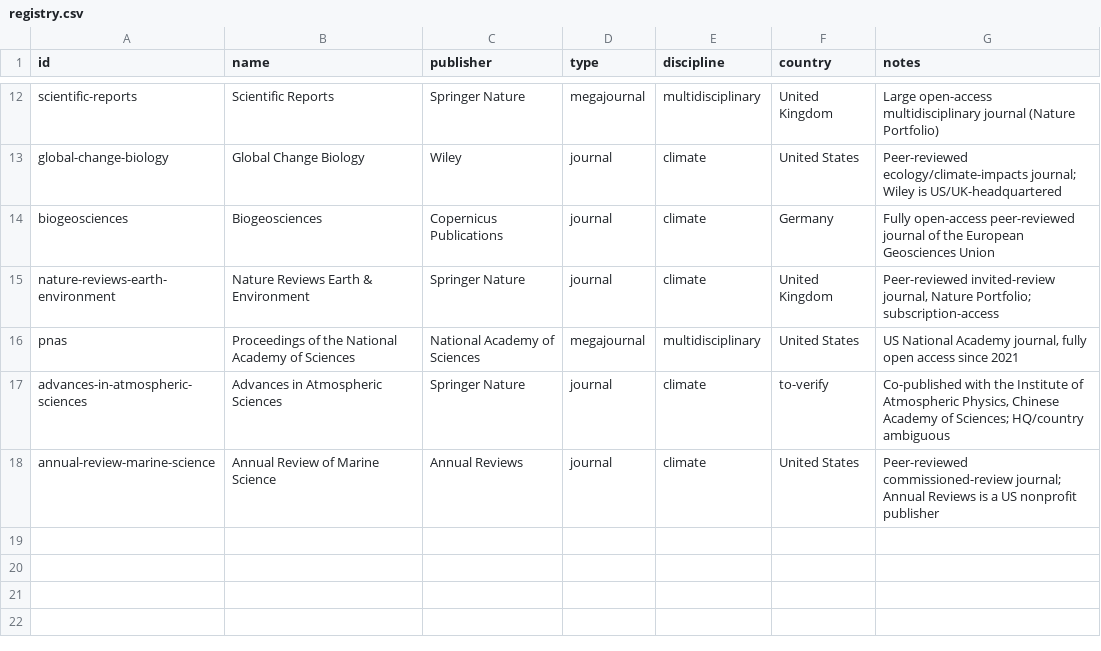
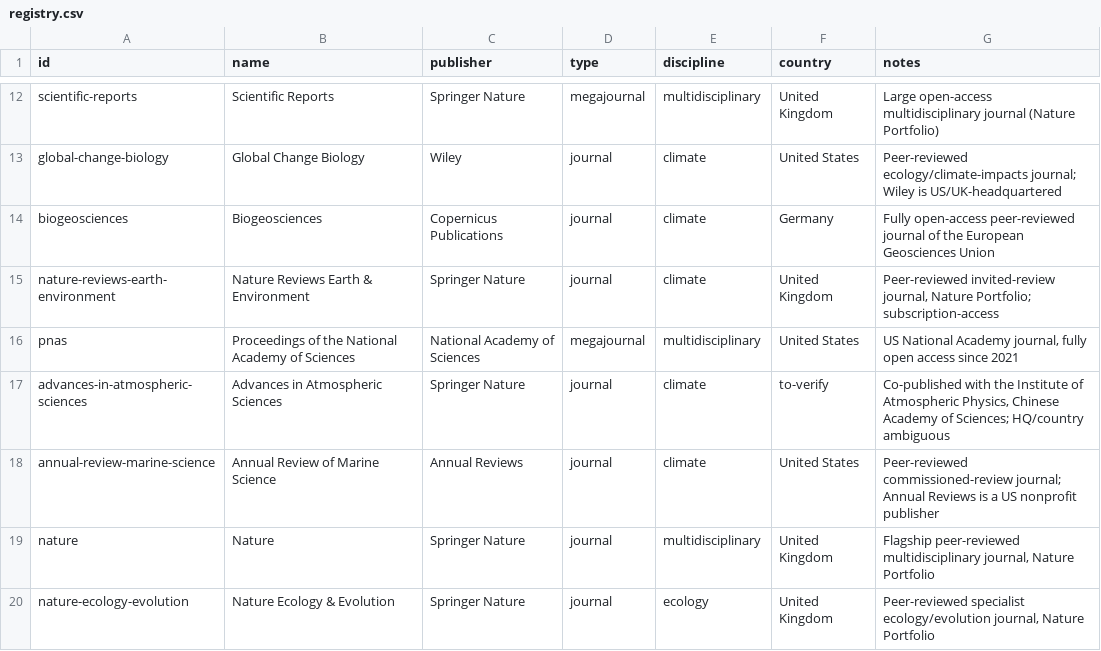
Before and after one commit to Kamaya22/recherche-hebdo, a CSV file: data/registry.csv, drawn as a sheet; only a part is shown, gaps mark what is left out.

```diff
--- a/data/registry.csv
+++ b/data/registry.csv
@@ -18 +18,3 @@ advances-in-atmospheric-sciences,Advances in Atmospheric Sciences,Springer Natur
 annual-review-marine-science,Annual Review of Marine Science,Annual Reviews,journal,climate,United States,"Peer-reviewed commissioned-review journal; Annual Reviews is a US nonprofit publisher"
+nature,Nature,Springer Nature,journal,multidisciplinary,United Kingdom,"Flagship peer-reviewed multidisciplinary journal, Nature Portfolio"
+nature-ecology-evolution,Nature Ecology & Evolution,Springer Nature,journal,ecology,United Kingdom,"Peer-reviewed specialist ecology/evolution journal, Nature Portfolio"
```
Also changed, not shown: 2 other files.
